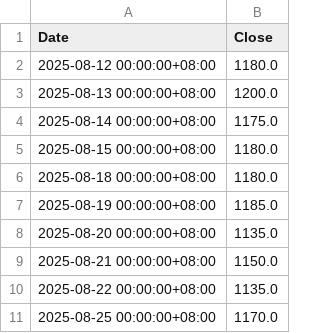
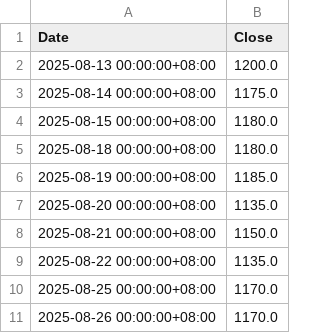
Before and after one commit to tigerkuo/CS381-python, a CSV file: api.csv, drawn as a sheet.

```diff
--- a/api.csv
+++ b/api.csv
@@ -1,3 +1,2 @@
 Date,Close
-2025-08-12 00:00:00+08:00,1180.0
 2025-08-13 00:00:00+08:00,1200.0
@@ -11 +10,2 @@
 2025-08-25 00:00:00+08:00,1170.0
+2025-08-26 00:00:00+08:00,1170.0
```
